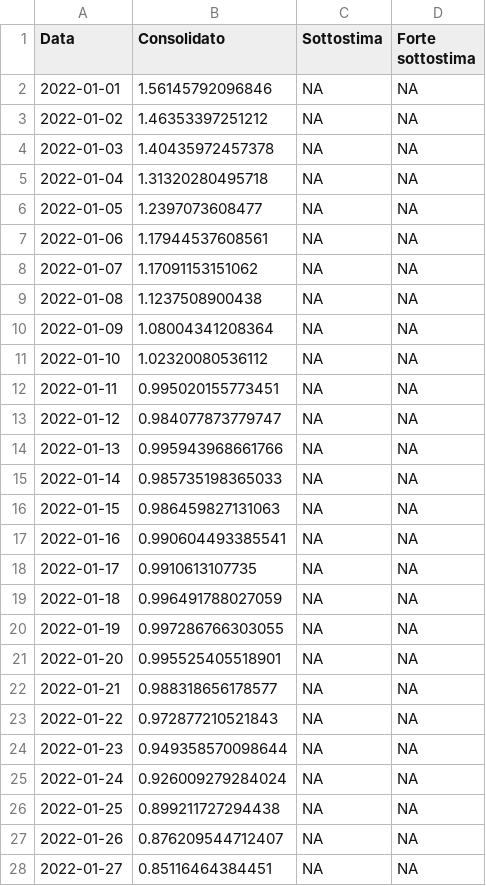
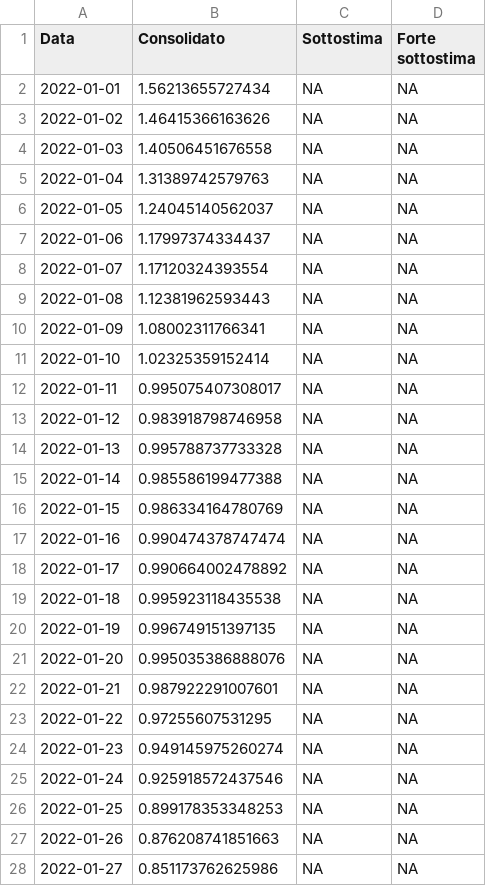
Before and after one commit to vi-enne/stimaRtdatawrapper, a CSV file: output/Rt_sint_Ita_updated_latest.csv, drawn as a sheet; only a part is shown; the diff covers the shown part only.

```diff
--- a/output/Rt_sint_Ita_updated_latest.csv
+++ b/output/Rt_sint_Ita_updated_latest.csv
@@ -1,28 +1,28 @@
 "Data","Consolidato","Sottostima","Forte sottostima"
-2022-01-01,1.56145792096846,NA,NA
-2022-01-02,1.46353397251212,NA,NA
-2022-01-03,1.40435972457378,NA,NA
-2022-01-04,1.31320280495718,NA,NA
-2022-01-05,1.2397073608477,NA,NA
-2022-01-06,1.17944537608561,NA,NA
-2022-01-07,1.17091153151062,NA,NA
-2022-01-08,1.1237508900438,NA,NA
-2022-01-09,1.08004341208364,NA,NA
-2022-01-10,1.02320080536112,NA,NA
-2022-01-11,0.995020155773451,NA,NA
-2022-01-12,0.984077873779747,NA,NA
-2022-01-13,0.995943968661766,NA,NA
-2022-01-14,0.985735198365033,NA,NA
-2022-01-15,0.986459827131063,NA,NA
-2022-01-16,0.990604493385541,NA,NA
-2022-01-17,0.9910613107735,NA,NA
-2022-01-18,0.996491788027059,NA,NA
-2022-01-19,0.997286766303055,NA,NA
-2022-01-20,0.995525405518901,NA,NA
-2022-01-21,0.988318656178577,NA,NA
-2022-01-22,0.972877210521843,NA,NA
-2022-01-23,0.949358570098644,NA,NA
-2022-01-24,0.926009279284024,NA,NA
-2022-01-25,0.899211727294438,NA,NA
-2022-01-26,0.876209544712407,NA,NA
-2022-01-27,0.85116464384451,NA,NA
+2022-01-01,1.56213655727434,NA,NA
+2022-01-02,1.46415366163626,NA,NA
+2022-01-03,1.40506451676558,NA,NA
+2022-01-04,1.31389742579763,NA,NA
+2022-01-05,1.24045140562037,NA,NA
+2022-01-06,1.17997374334437,NA,NA
+2022-01-07,1.17120324393554,NA,NA
+2022-01-08,1.12381962593443,NA,NA
+2022-01-09,1.08002311766341,NA,NA
+2022-01-10,1.02325359152414,NA,NA
+2022-01-11,0.995075407308017,NA,NA
+2022-01-12,0.983918798746958,NA,NA
+2022-01-13,0.995788737733328,NA,NA
+2022-01-14,0.985586199477388,NA,NA
+2022-01-15,0.986334164780769,NA,NA
+2022-01-16,0.990474378747474,NA,NA
+2022-01-17,0.990664002478892,NA,NA
+2022-01-18,0.995923118435538,NA,NA
+2022-01-19,0.996749151397135,NA,NA
+2022-01-20,0.995035386888076,NA,NA
+2022-01-21,0.987922291007601,NA,NA
+2022-01-22,0.97255607531295,NA,NA
+2022-01-23,0.949145975260274,NA,NA
+2022-01-24,0.925918572437546,NA,NA
+2022-01-25,0.899178353348253,NA,NA
+2022-01-26,0.876208741851663,NA,NA
+2022-01-27,0.851173762625986,NA,NA
```
Also changed, not shown: 1 added row and 49 edited cells elsewhere in this file.
